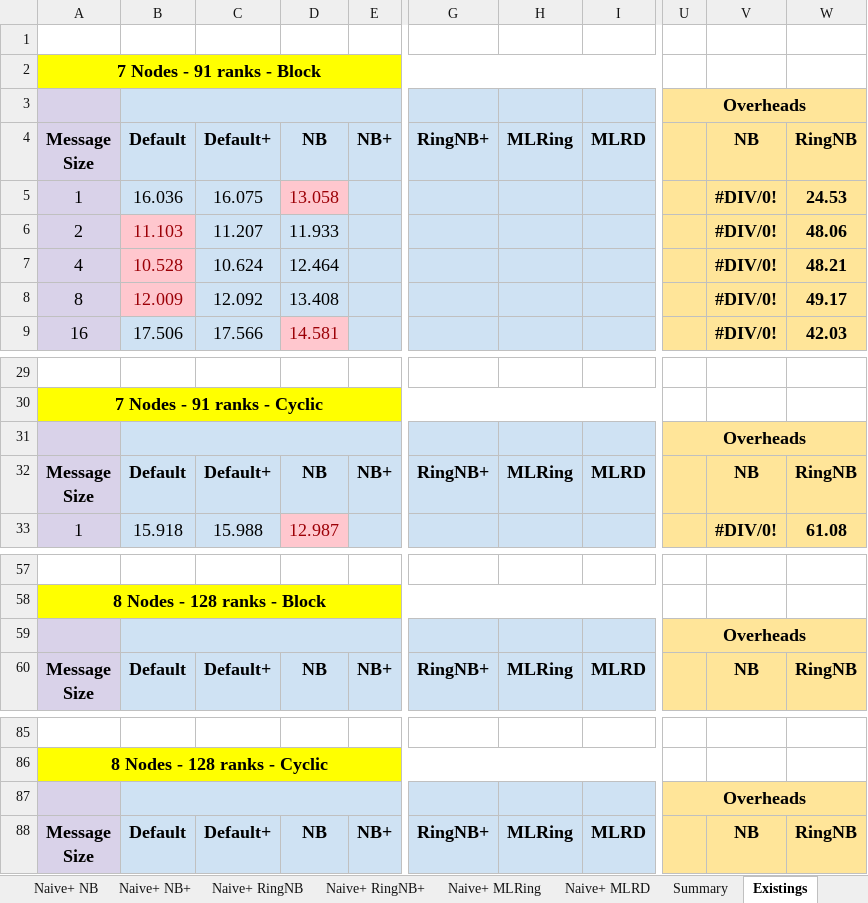
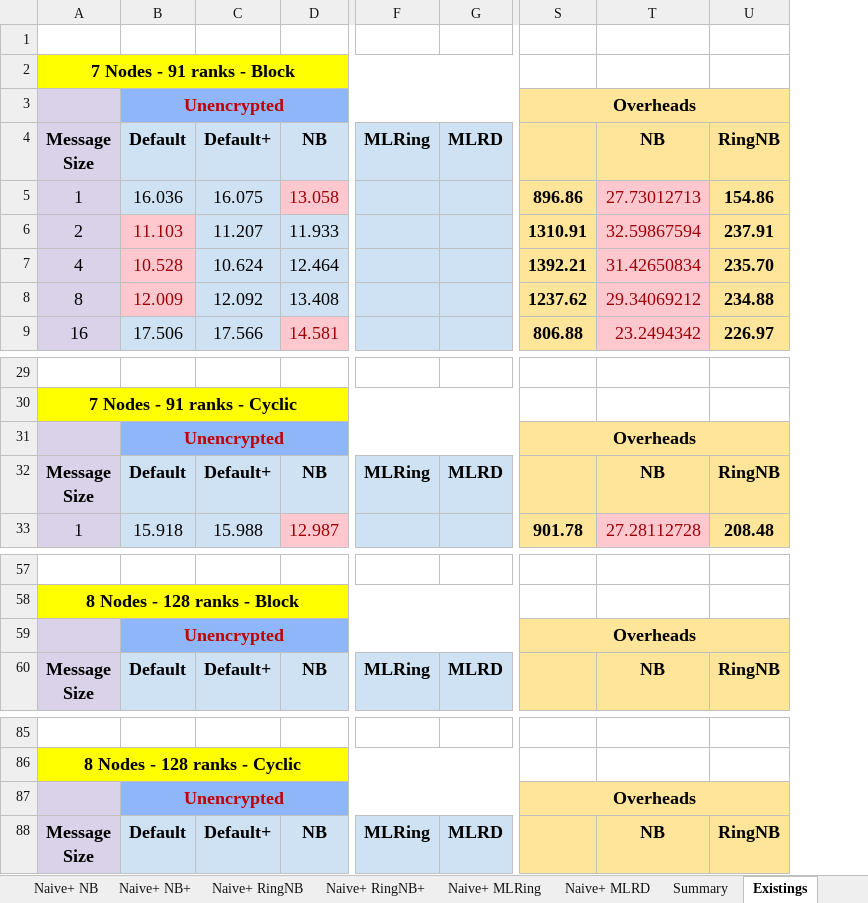
Before and after one commit to TsongW/Concurrent-Bcast, an Excel workbook: MVAPICH/Results/Analysis/Local/NS-Allgather-MVAPICH.xlsx, sheet Existings, drawn as a sheet; only a part is shown, gaps mark what is left out; values as stored, in another font and other column widths than the file's, no borders; removed rows and columns are numbered as before the commit, all else as after; the diff names each change by its address in the sheet, - before the commit and + after, or states it on an @@ line.

```diff
--- a/MVAPICH/Results/Analysis/Local/NS-Allgather-MVAPICH.xlsx (sheet Existings)
+++ b/MVAPICH/Results/Analysis/Local/NS-Allgather-MVAPICH.xlsx (sheet Existings)
-column E, row 4: NB+; row 32: NB+; row 60: NB+; row 88: NB+
-column G, row 4: RingNB+; row 32: RingNB+; row 60: RingNB+; row 88: RingNB+
-column U, row 3: Overheads; row 31: Overheads; row 59: Overheads; row 87: Overheads
-column V, rows 4-9: NB | #DIV/0! | #DIV/0! | #DIV/0! | #DIV/0! | #DIV/0!; rows 32-33: NB | #DIV/0!; row 60: NB; row 88: NB
-column W, rows 4-9: RingNB | 24.53 | 48.06 | 48.21 | 49.17 | 42.03; rows 32-33: RingNB | 61.08; row 60: RingNB; row 88: RingNB
+column S, rows 3-9: Overheads |  | 896.86 | 1310.91 | 1392.21 | 1237.62 | 806.88; rows 31-33: Overheads |  | 901.78; row 59: Overheads; row 87: Overheads
+column T, rows 4-9: NB | 27.73012713 | 32.59867594 | 31.42650834 | 29.34069212 | 23.2494342; rows 32-33: NB | 27.28112728; row 60: NB; row 88: NB
+column U, rows 4-9: RingNB | 154.86 | 237.91 | 235.70 | 234.88 | 226.97; rows 32-33: RingNB | 208.48; row 60: RingNB; row 88: RingNB
-B3: (empty)
+B3: Unencrypted
-B3 fill: #CFE2F3
+B3 fill: #8EB6F8
-B3:F3 merged
+B3:G3 merged
-F3:G3 fill: #CFE2F3
+F3:G3 fill: none
-B31: (empty)
+B31: Unencrypted
-B31 fill: #CFE2F3
+B31 fill: #8EB6F8
-B31:F31 merged
+B31:G31 merged
-F31:G31 fill: #CFE2F3
+F31:G31 fill: none
-B59: (empty)
+B59: Unencrypted
-B59 fill: #CFE2F3
+B59 fill: #8EB6F8
-B59:F59 merged
+B59:G59 merged
-F59:G59 fill: #CFE2F3
+F59:G59 fill: none
-B87: (empty)
+B87: Unencrypted
-B87 fill: #CFE2F3
+B87 fill: #8EB6F8
-B87:F87 merged
+B87:G87 merged
-F87:G87 fill: #CFE2F3
+F87:G87 fill: none
```
Also changed, not shown: sheet NB+, sheet Naive+ NB+, sheet Naive RingNB+, sheet Naive NB+, sheet RingNB+, sheet Naive+ RingNB+, 5 more sheets, other sheet tabs, formulas that keep their value, 57 other files.
